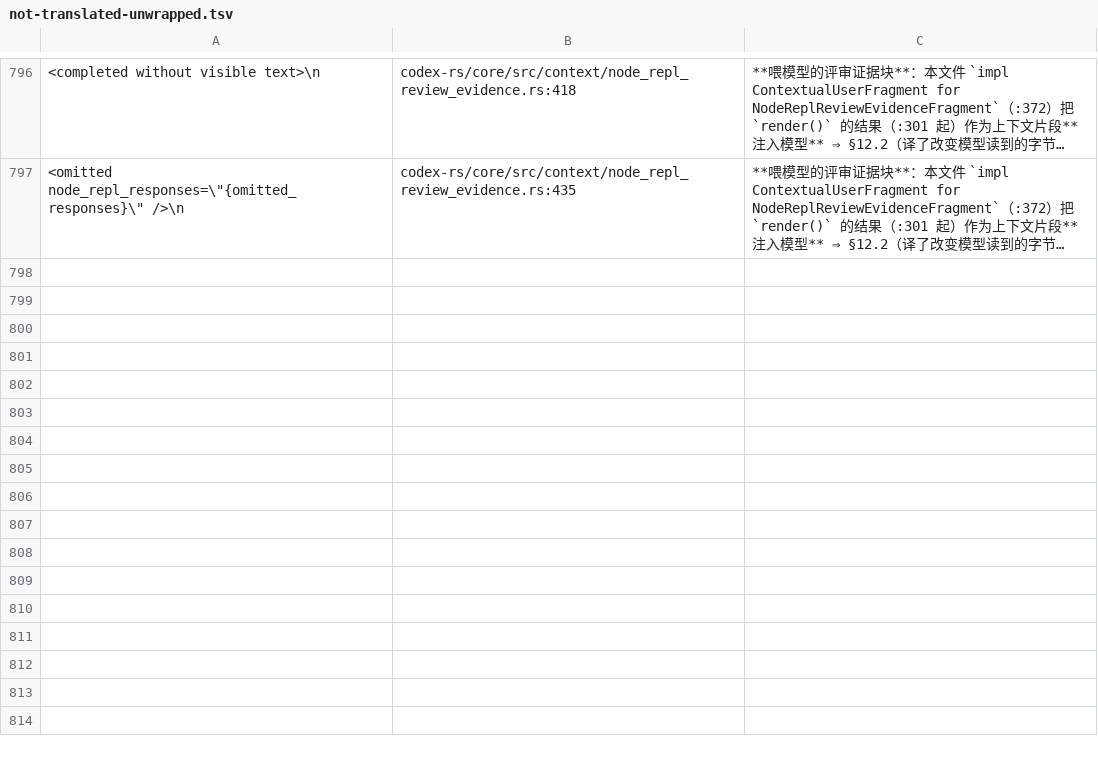
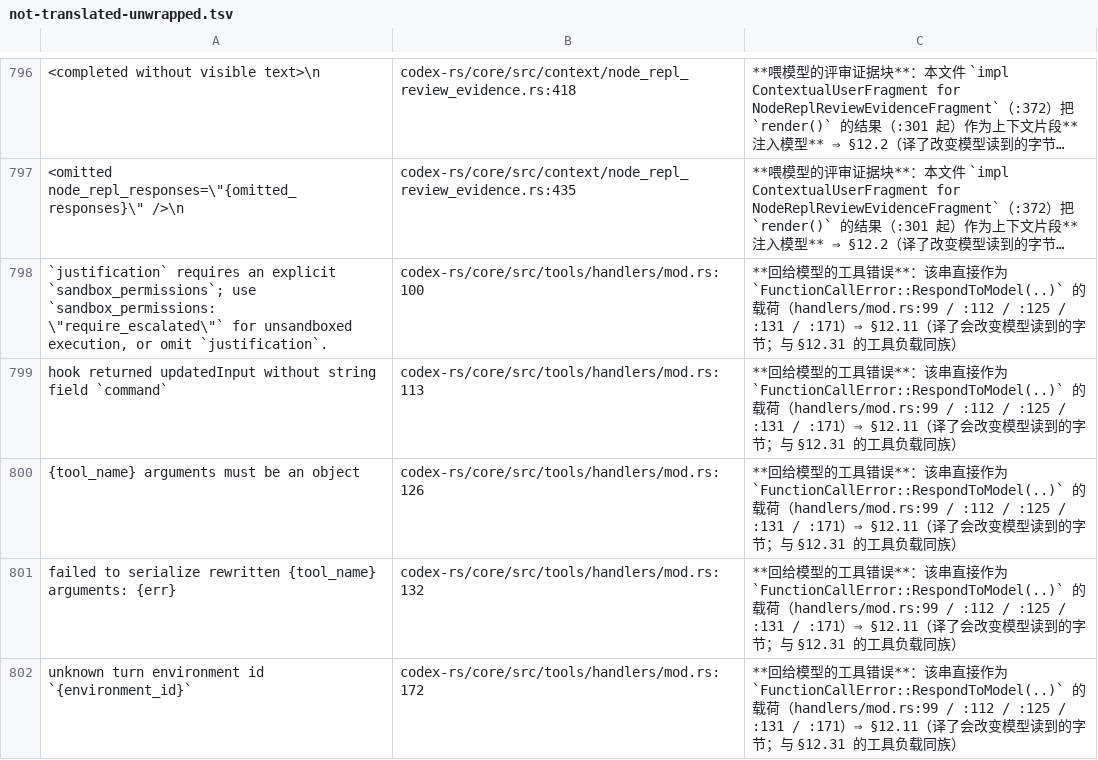
Before and after one commit to clearnature/codex, a TSV file: codex-rs/i18n/not-translated-unwrapped.tsv, drawn as a sheet; only a part is shown, gaps mark what is left out; long unchanged cells end in …; the diff covers the shown part only; the diff names each change by its address in the sheet, - before the commit and + after, or states it on an @@ line.

Commit message:
i18n(core): register the handler argument errors as model-facing
Ten literals in `tools/handlers/mod.rs`, none of which reaches a user:

- five are, verbatim, the payload of `FunctionCallError::RespondToModel`
  (:99/:112/:125/:131/:171) — the model-facing variant, not `::Fatal`;
- five are the `Err(String)` values of `normalize_and_validate_additional_permissions`
  (:181). Its signature alone cannot settle the class, so the call site decides:
  `tools/handlers/unified_exec/exec_command.rs:367` wraps it at `:381` into
  `FunctionCallError::RespondToModel(err)`.

Both groups are §12.11 (same family as §12.31's tool payload): translating them
would change the bytes the model reads, and nothing renders them as UI text.

Keys extracted verbatim from the source literals (escapes intact), so all ten
match: 0 unwrapped candidates (11 exempted, one pre-existing).

Evidence: negative control — deleting a row turns :126 back into a candidate
(r-mu7l97tk-krjvct), which also re-ran the dossier line check
(correct 498 / drifted 0) and the counter: core candidates 458 → 448.
fmt-check exit 0 (r-mu7l8cld-9yjh24).

```diff
--- a/codex-rs/i18n/not-translated-unwrapped.tsv
+++ b/codex-rs/i18n/not-translated-unwrapped.tsv
+row 798: `justification` requires an explicit `sandbox_permissions`; use `sandbox_permissions: \"require_escalated\"` for unsandboxed execution, or omit `justification`. | codex-rs/core/src/tools/handlers/mod.rs:100 | **回给模型的工具错误**：该串直接作为 `FunctionCallError::RespondToModel(..)` 的载荷（handlers/mod.rs:99 / :112 / :125 / :131 / :171）⇒ §12.11（译了会改变模型读到的字节；与 §12.31 的工具负载同族）
+row 799: hook returned updatedInput without string field `command` | codex-rs/core/src/tools/handlers/mod.rs:113 | **回给模型的工具错误**：该串直接作为 `FunctionCallError::RespondToModel(..)` 的载荷（handlers/mod.rs:99 / :112 / :125 / :131 / :171）⇒ §12.11（译了会改变模型读到的字节；与 §12.31 的工具负载同族）
+row 800: {tool_name} arguments must be an object | codex-rs/core/src/tools/handlers/mod.rs:126 | **回给模型的工具错误**：该串直接作为 `FunctionCallError::RespondToModel(..)` 的载荷（handlers/mod.rs:99 / :112 / :125 / :131 / :171）⇒ §12.11（译了会改变模型读到的字节；与 §12.31 的工具负载同族）
+row 801: failed to serialize rewritten {tool_name} arguments: {err} | codex-rs/core/src/tools/handlers/mod.rs:132 | **回给模型的工具错误**：该串直接作为 `FunctionCallError::RespondToModel(..)` 的载荷（handlers/mod.rs:99 / :112 / :125 / :131 / :171）⇒ §12.11（译了会改变模型读到的字节；与 §12.31 的工具负载同族）
+row 802: unknown turn environment id `{environment_id}` | codex-rs/core/src/tools/handlers/mod.rs:172 | **回给模型的工具错误**：该串直接作为 `FunctionCallError::RespondToModel(..)` 的载荷（handlers/mod.rs:99 / :112 / :125 / :131 / :171）⇒ §12.11（译了会改变模型读到的字节；与 §12.31 的工具负载同族）
```
Also changed, not shown: 5 added rows elsewhere in this file.
